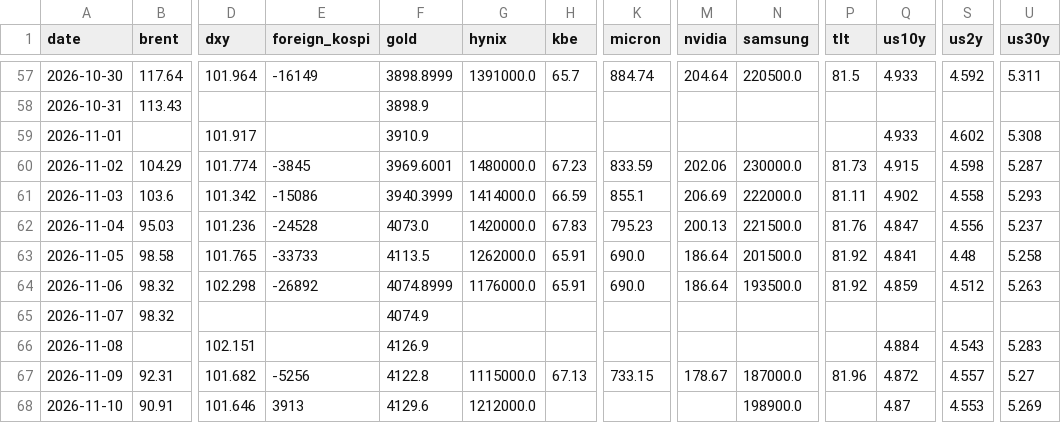
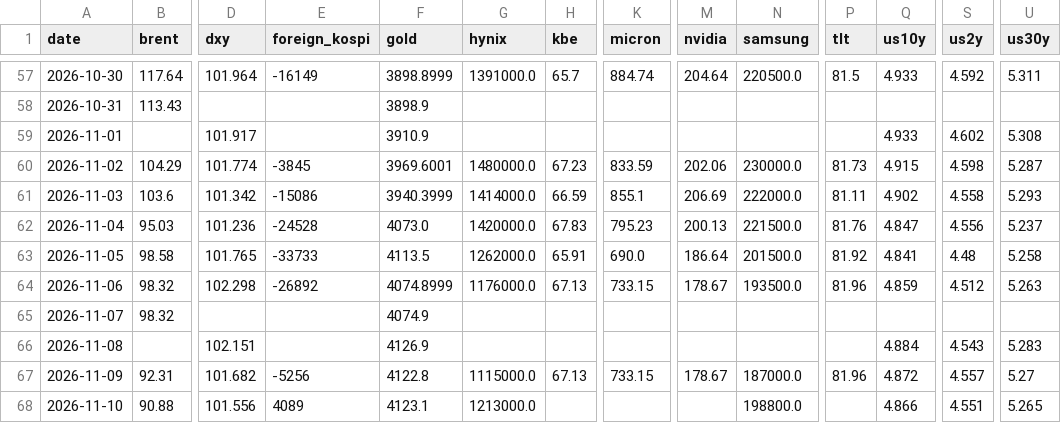
Before and after one commit to chkchp0702-spec/market-strategy-report, a CSV file: market/history.csv, drawn as a sheet; only a part is shown, gaps mark what is left out; the diff covers the shown part only; the diff names each change by its address in the sheet, - before the commit and + after, or states it on an @@ line.

```diff
--- a/market/history.csv
+++ b/market/history.csv
-H64 (kbe): 65.91
+H64 (kbe): 67.13
-K64 (micron): 690.0
+K64 (micron): 733.15
-M64 (nvidia): 186.64
+M64 (nvidia): 178.67
-P64 (tlt): 81.92
+P64 (tlt): 81.96
-B68 (brent): 90.91
+B68 (brent): 90.88
-D68 (dxy): 101.646
+D68 (dxy): 101.556
-E68 (foreign_kospi): 3913
+E68 (foreign_kospi): 4089
-F68 (gold): 4129.6
+F68 (gold): 4123.1
-G68 (hynix): 1212000.0
+G68 (hynix): 1213000.0
-N68 (samsung): 198900.0
+N68 (samsung): 198800.0
-Q68 (us10y): 4.87
+Q68 (us10y): 4.866
-S68 (us2y): 4.553
+S68 (us2y): 4.551
-U68 (us30y): 5.269
+U68 (us30y): 5.265
```
Also changed, not shown: 2 edited cells elsewhere in this file, 12 other files.
